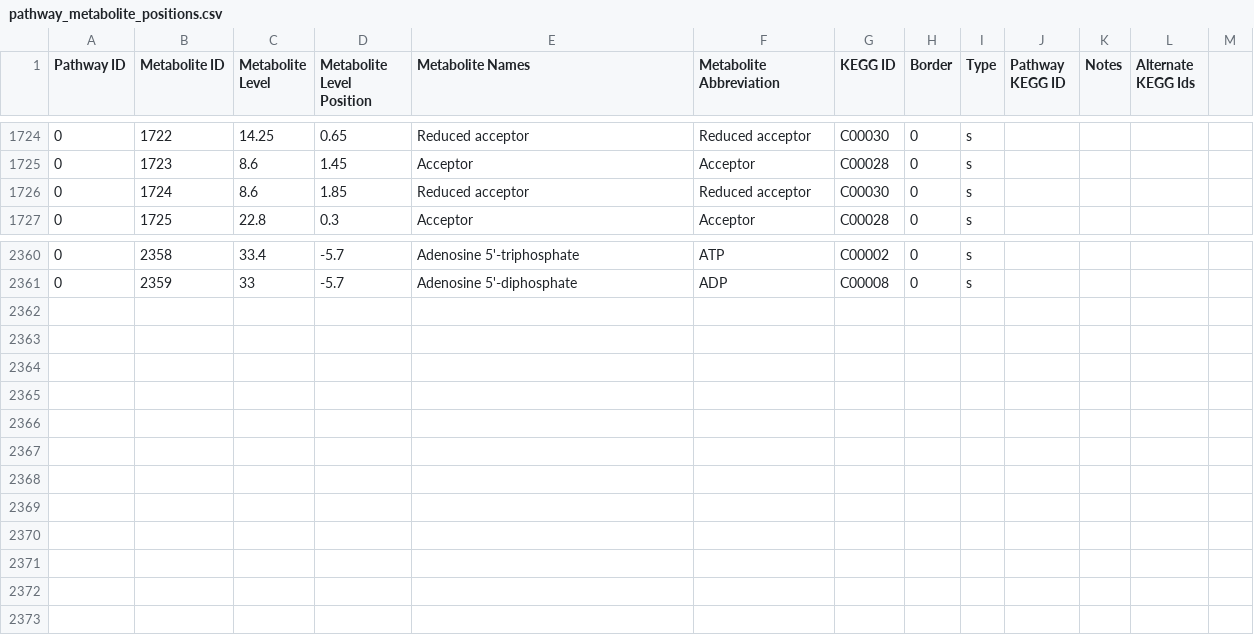
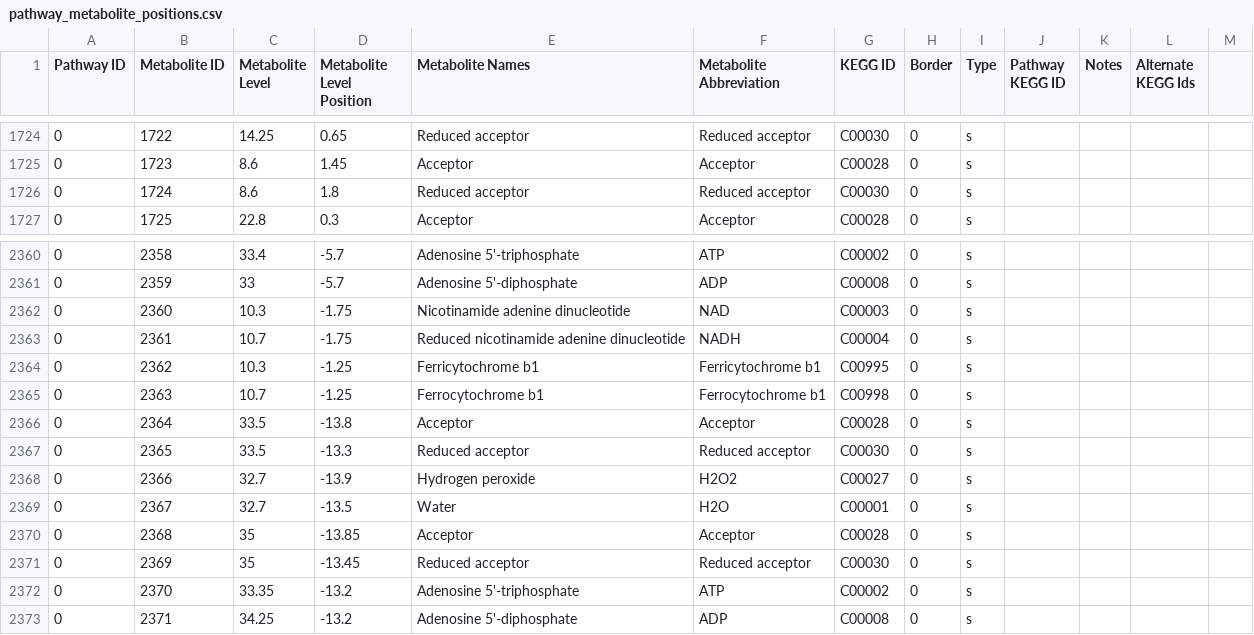
Before and after one commit to jimkell/mostSandbox, a CSV file: etc/visualization/pathway_metabolite_positions.csv, drawn as a sheet; only a part is shown, gaps mark what is left out.

Commit message:
Added metabolites, reactions

```diff
--- a/etc/visualization/pathway_metabolite_positions.csv
+++ b/etc/visualization/pathway_metabolite_positions.csv
@@ -1725,3 +1725,3 @@ Pathway ID,Metabolite ID,Metabolite Level,Metabolite Level Position,Metabolite N
 0,1723,8.6,1.45,Acceptor,Acceptor,C00028,0,s,,,,
-0,1724,8.6,1.85,Reduced acceptor,Reduced acceptor,C00030,0,s,,,,
+0,1724,8.6,1.8,Reduced acceptor,Reduced acceptor,C00030,0,s,,,,
 0,1725,22.8,0.3,Acceptor,Acceptor,C00028,0,s,,,,
@@ -2361 +2361,13 @@ Pathway ID,Metabolite ID,Metabolite Level,Metabolite Level Position,Metabolite N
 0,2359,33,-5.7,Adenosine 5'-diphosphate,ADP,C00008,0,s,,,,
+0,2360,10.3,-1.75,Nicotinamide adenine dinucleotide,NAD,C00003,0,s,,,,
+0,2361,10.7,-1.75,Reduced nicotinamide adenine dinucleotide,NADH,C00004,0,s,,,,
+0,2362,10.3,-1.25,Ferricytochrome b1,Ferricytochrome b1,C00995,0,s,,,,
+0,2363,10.7,-1.25,Ferrocytochrome b1,Ferrocytochrome b1,C00998,0,s,,,,
+0,2364,33.5,-13.8,Acceptor,Acceptor,C00028,0,s,,,,
+0,2365,33.5,-13.3,Reduced acceptor,Reduced acceptor,C00030,0,s,,,,
+0,2366,32.7,-13.9,Hydrogen peroxide,H2O2,C00027,0,s,,,,
+0,2367,32.7,-13.5,Water,H2O,C00001,0,s,,,,
+0,2368,35,-13.85,Acceptor,Acceptor,C00028,0,s,,,,
+0,2369,35,-13.45,Reduced acceptor,Reduced acceptor,C00030,0,s,,,,
+0,2370,33.35,-13.2,Adenosine 5'-triphosphate,ATP,C00002,0,s,,,,
+0,2371,34.25,-13.2,Adenosine 5'-diphosphate,ADP,C00008,0,s,,,,
```
Also changed, not shown: etc/visualization/pathways_reaction_positions.csv, 2 other files.
